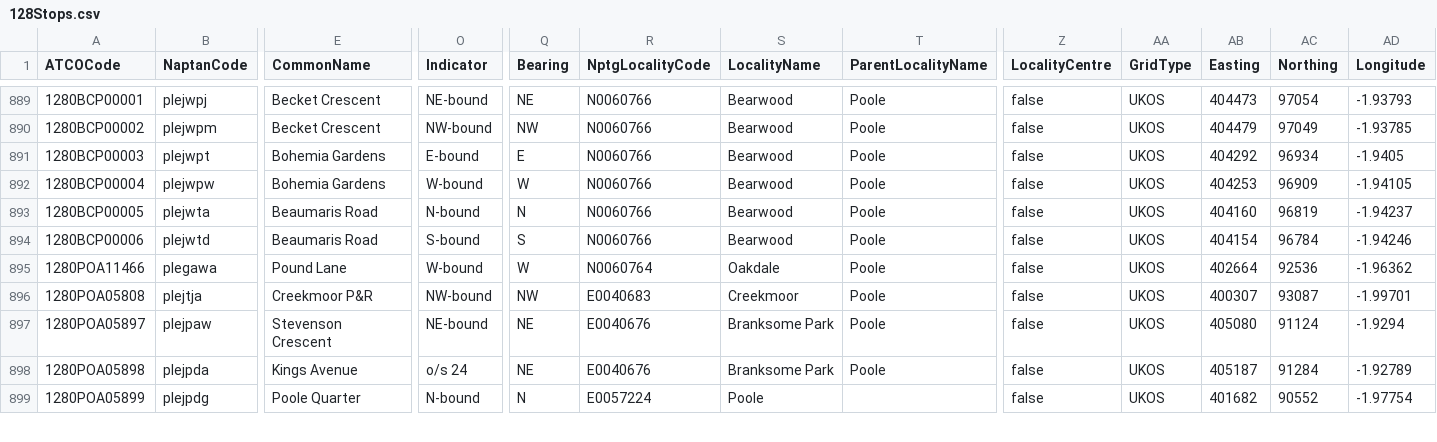
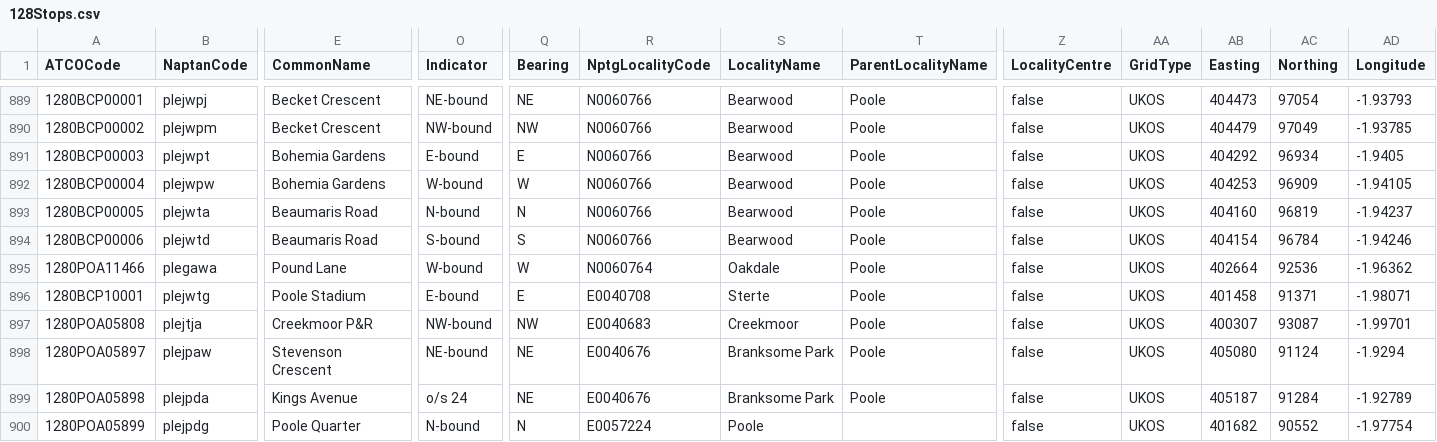
Before and after one commit to ldjb/naptan-nptg-history, a CSV file: 128Stops.csv, drawn as a sheet; only a part is shown, gaps mark what is left out; rows hold the shown columns only; the diff names each change by its address in the sheet, - before the commit and + after, or states it on an @@ line.

```diff
--- a/128Stops.csv
+++ b/128Stops.csv
+row 896: 1280BCP10001 | plejwtg | Poole Stadium | E-bound | E | E0040708 | Sterte | Poole | false | UKOS | 401458 | 91371 | -1.98071
```
Also changed, not shown: 019Stops.csv, 021Stops.csv, 43 other files.
